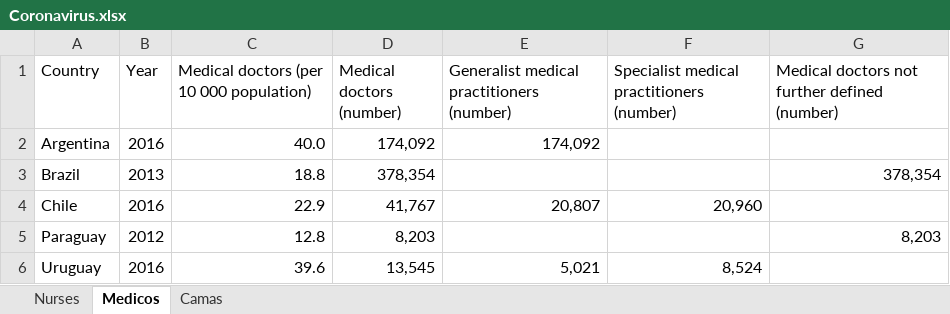
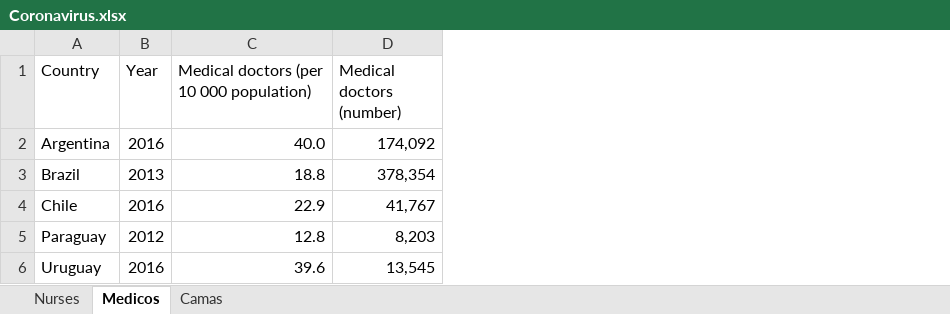
Before and after one commit to agustinmaciel/Coronavirus, an Excel workbook: Coronavirus.xlsx, sheet Medicos, drawn as a sheet; values as stored, in another font and other column widths than the file's, no borders; the diff names each change by its address in the sheet, - before the commit and + after, or states it on an @@ line.

Commit message:
Add files via upload

```diff
--- a/Coronavirus.xlsx (sheet Medicos)
+++ b/Coronavirus.xlsx (sheet Medicos)
-column E, rows 1-6: Generalist medical practitioners (number) | 174,092 |  | 20,807 |  | 5,021
-column F, rows 1-6: Specialist medical practitioners (number) |  |  | 20,960 |  | 8,524
-column G, rows 1-5: Medical doctors not further defined (number) |  | 378,354 |  | 8,203
```
Also changed, not shown: sheet Nurses.
